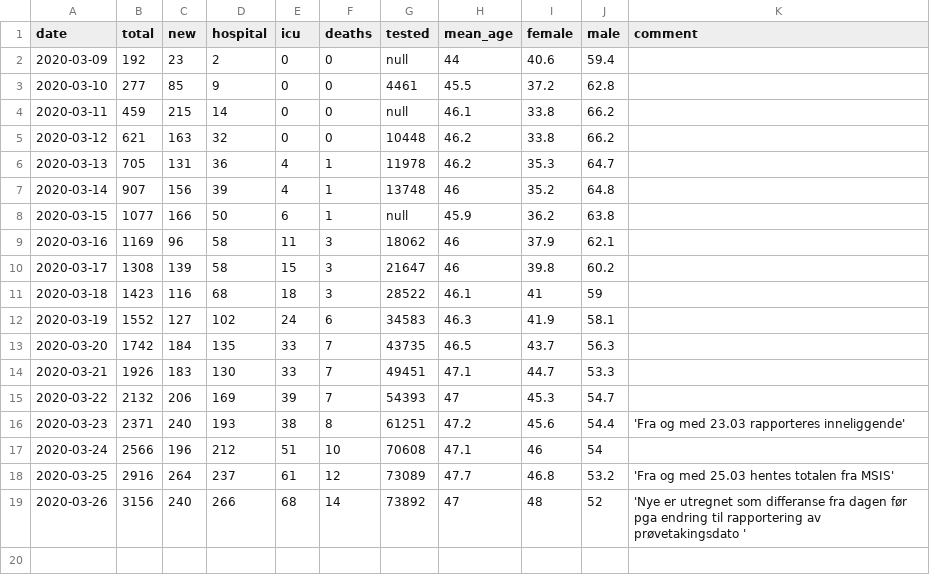
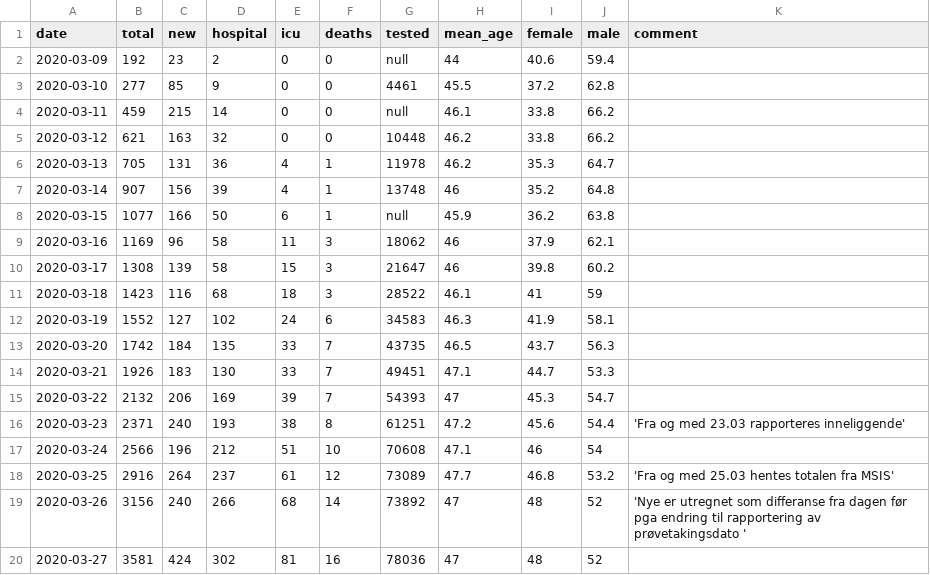
Before and after one commit to kartoteket/embeddable-corona-charts, a CSV file: public/data/fhi-norway-corona.csv, drawn as a sheet; the diff names each change by its address in the sheet, - before the commit and + after, or states it on an @@ line.

Commit message:
Update data 27.03.2020

```diff
--- a/public/data/fhi-norway-corona.csv
+++ b/public/data/fhi-norway-corona.csv
+row 20: 2020-03-27 | 3581 | 424 | 302 | 81 | 16 | 78036 | 47 | 48 | 52
```
